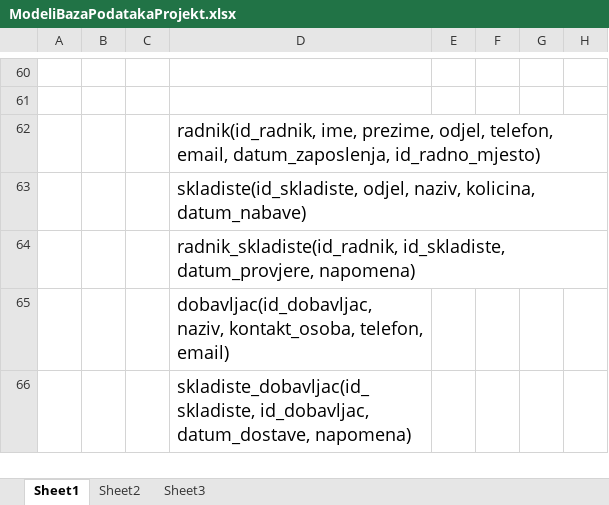
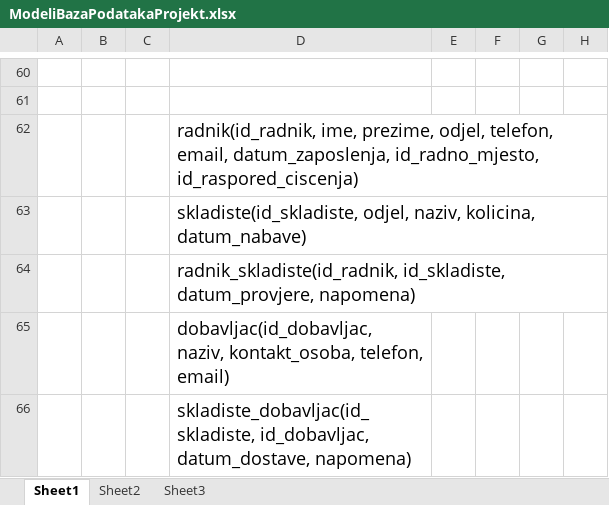
Before and after one commit to mvale567/BazePodatakaProjekt, an Excel workbook: ModeliBazaPodatakaProjekt.xlsx, sheet Sheet1, drawn as a sheet; only a part is shown, gaps mark what is left out; values as stored, in another font and other column widths than the file's, no borders; the diff names each change by its address in the sheet, - before the commit and + after, or states it on an @@ line.

Commit message:
Update ModeliBazaPodatakaProjekt.xlsx

```diff
--- a/ModeliBazaPodatakaProjekt.xlsx (sheet Sheet1)
+++ b/ModeliBazaPodatakaProjekt.xlsx (sheet Sheet1)
-D62: …email, datum_zaposlenja, id_radno_mjesto)
+D62: …email, datum_zaposlenja, id_radno_mjesto, id_raspored_ciscenja)
```
